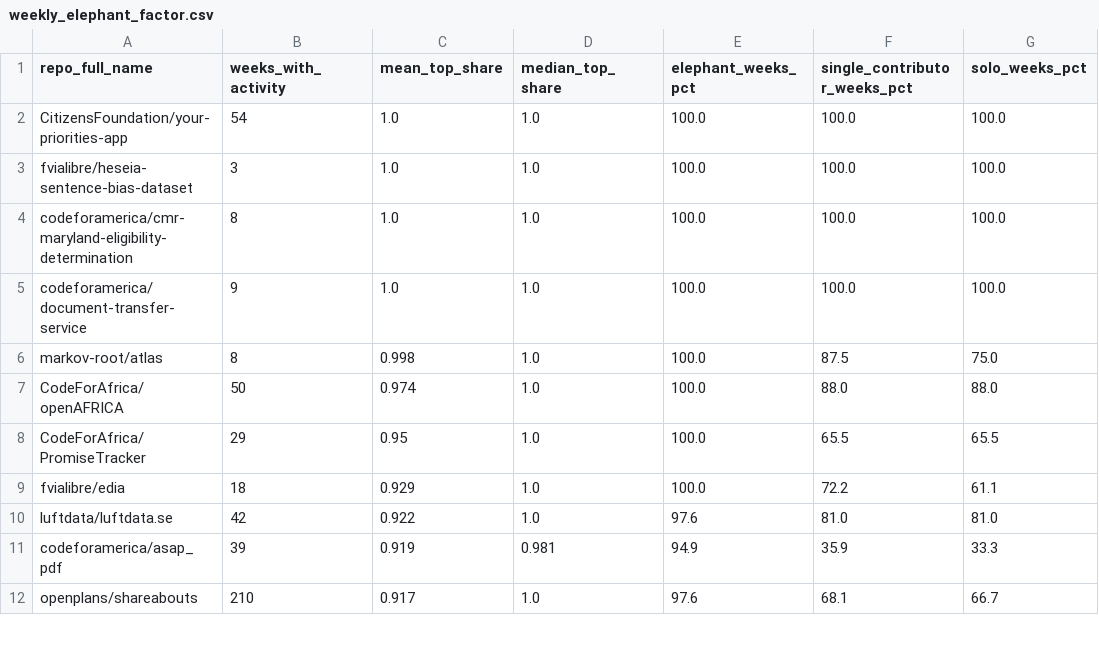
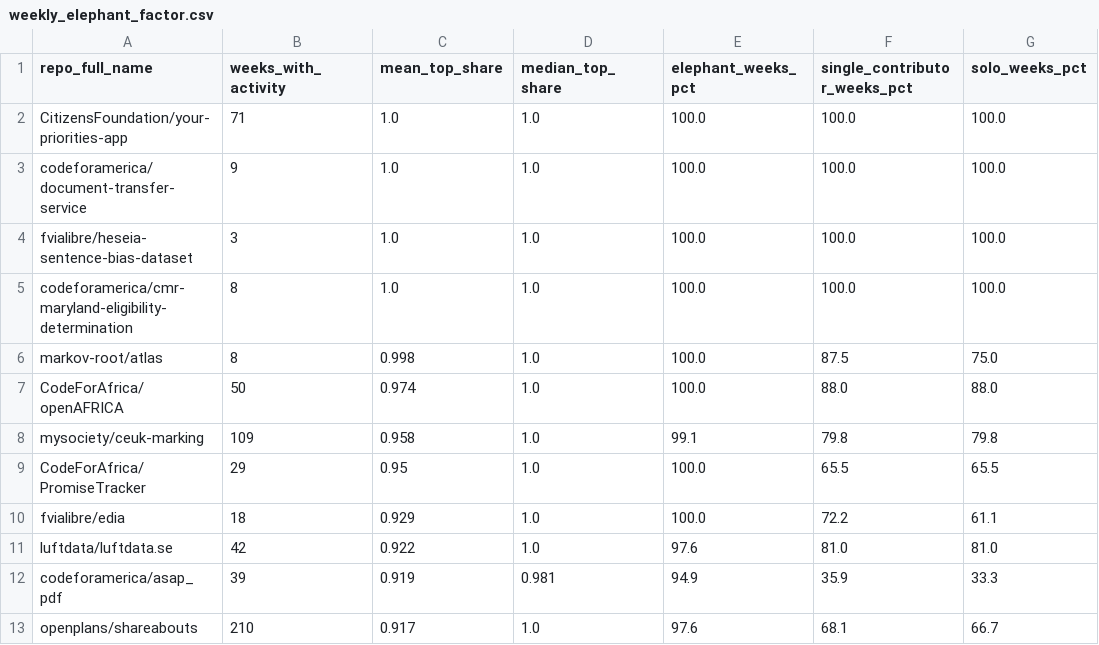
Before and after one commit to Japskua/civic-tech-git-crawler, a CSV file: example_results/may_2026/weekly_activity_analysis/weekly_elephant_factor.csv, drawn as a sheet; only a part is shown.

```diff
--- a/example_results/may_2026/weekly_activity_analysis/weekly_elephant_factor.csv
+++ b/example_results/may_2026/weekly_activity_analysis/weekly_elephant_factor.csv
@@ -1,8 +1,9 @@
 repo_full_name,weeks_with_activity,mean_top_share,median_top_share,elephant_weeks_pct,single_contributor_weeks_pct,solo_weeks_pct
-CitizensFoundation/your-priorities-app,54,1.0,1.0,100.0,100.0,100.0
+CitizensFoundation/your-priorities-app,71,1.0,1.0,100.0,100.0,100.0
+codeforamerica/document-transfer-service,9,1.0,1.0,100.0,100.0,100.0
 fvialibre/heseia-sentence-bias-dataset,3,1.0,1.0,100.0,100.0,100.0
 codeforamerica/cmr-maryland-eligibility-determination,8,1.0,1.0,100.0,100.0,100.0
-codeforamerica/document-transfer-service,9,1.0,1.0,100.0,100.0,100.0
 markov-root/atlas,8,0.998,1.0,100.0,87.5,75.0
 CodeForAfrica/openAFRICA,50,0.974,1.0,100.0,88.0,88.0
+mysociety/ceuk-marking,109,0.958,1.0,99.1,79.8,79.8
 CodeForAfrica/PromiseTracker,29,0.95,1.0,100.0,65.5,65.5
```
Also changed, not shown: example_results/may_2026/chaoss_summary.csv, example_results/may_2026/contributor_lifecycles.csv, 35 other files.
